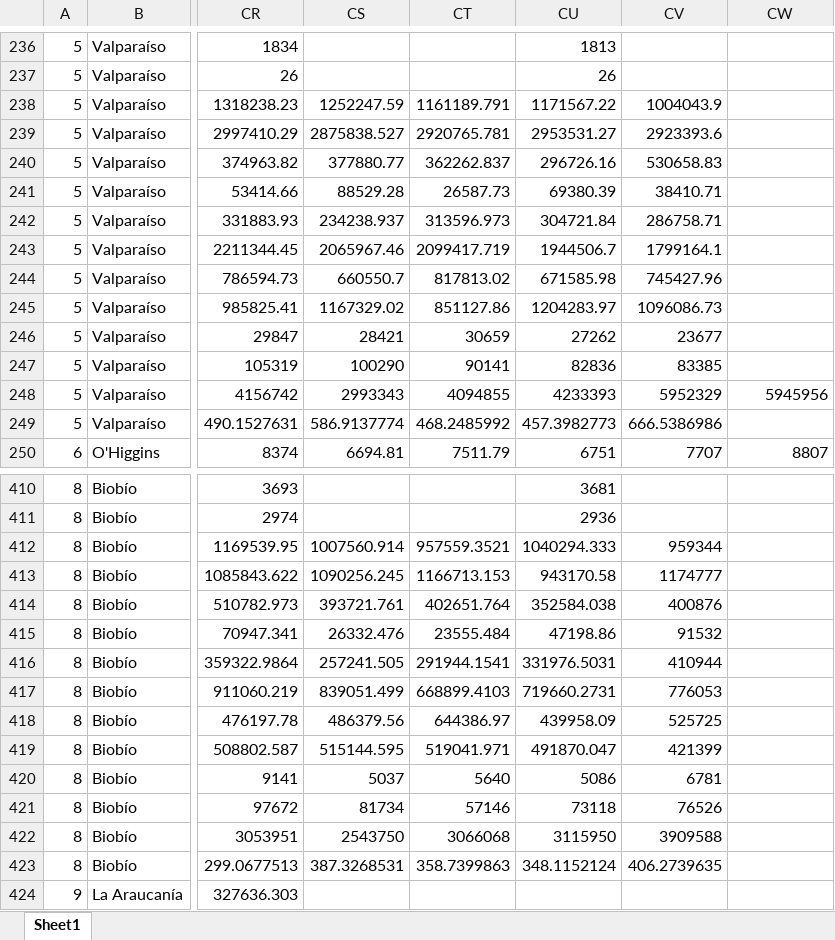
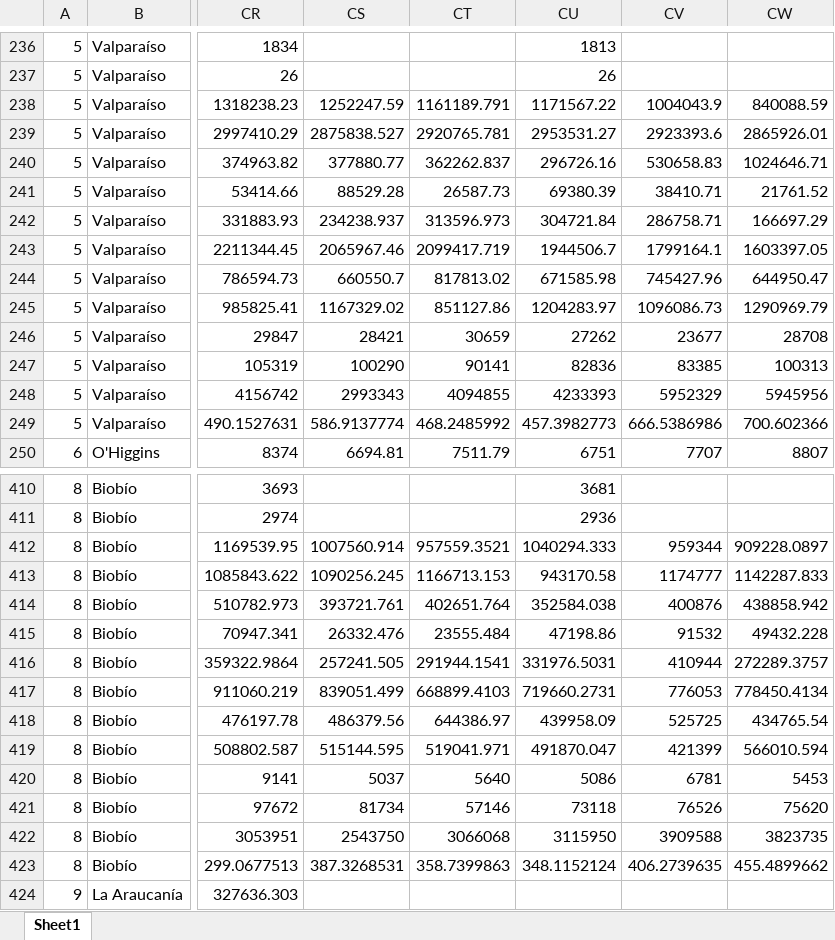
Before and after one commit to Sud-Austral/EstadisticasRegionales, an Excel workbook: Estadísticas Regionales/estadísticas-regionales.xlsx, sheet Sheet1, drawn as a sheet; only a part is shown, gaps mark what is left out; values as stored, in another font and other column widths than the file's, no borders; the diff covers the shown part only; the diff names each change by its address in the sheet, - before the commit and + after, or states it on an @@ line.

```diff
--- a/Estadísticas Regionales/estadísticas-regionales.xlsx (sheet Sheet1)
+++ b/Estadísticas Regionales/estadísticas-regionales.xlsx (sheet Sheet1)
-CW238: (empty)
+CW238: 840088.59
-CW239: (empty)
+CW239: 2865926.01
-CW240: (empty)
+CW240: 1024646.71
-CW241: (empty)
+CW241: 21761.52
-CW242: (empty)
+CW242: 166697.29
-CW243: (empty)
+CW243: 1603397.05
-CW244: (empty)
+CW244: 644950.47
-CW245: (empty)
+CW245: 1290969.79
-CW246: (empty)
+CW246: 28708
-CW247: (empty)
+CW247: 100313
-CW249: (empty)
+CW249: 700.602366
-CW412: (empty)
+CW412: 909228.0897
-CW413: (empty)
+CW413: 1142287.833
-CW414: (empty)
+CW414: 438858.942
-CW415: (empty)
+CW415: 49432.228
-CW416: (empty)
+CW416: 272289.3757
-CW417: (empty)
+CW417: 778450.4134
-CW418: (empty)
+CW418: 434765.54
-CW419: (empty)
+CW419: 566010.594
-CW420: (empty)
+CW420: 5453
-CW421: (empty)
+CW421: 75620
-CW422: (empty)
+CW422: 3823735
-CW423: (empty)
+CW423: 455.4899662
```
Also changed, not shown: 128 edited cells elsewhere in this sheet, 1 other file.
